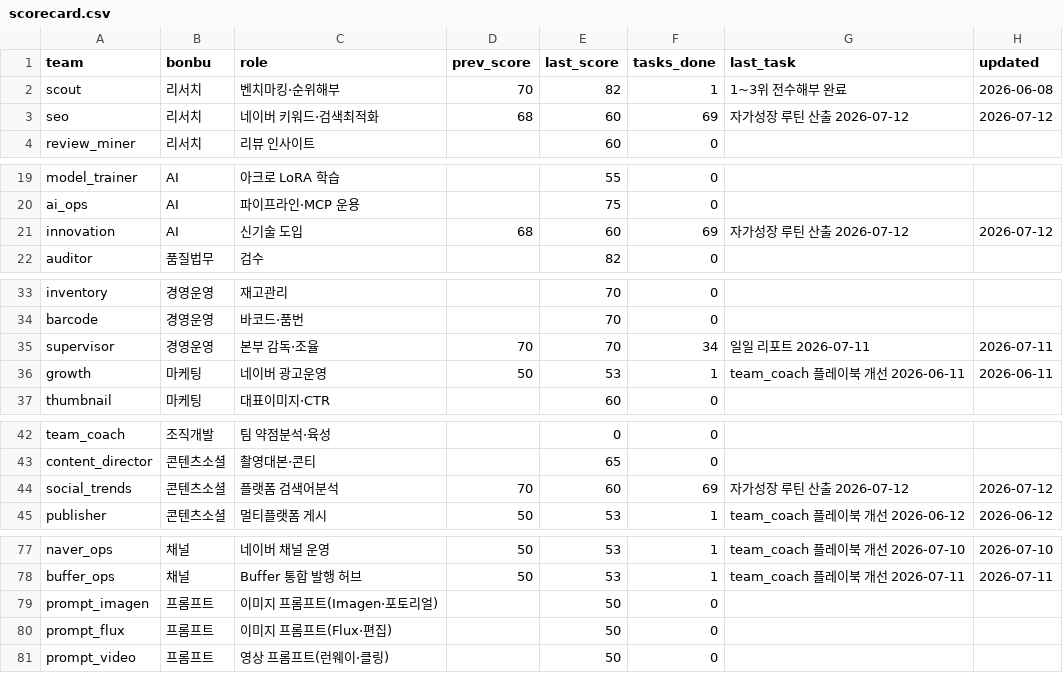
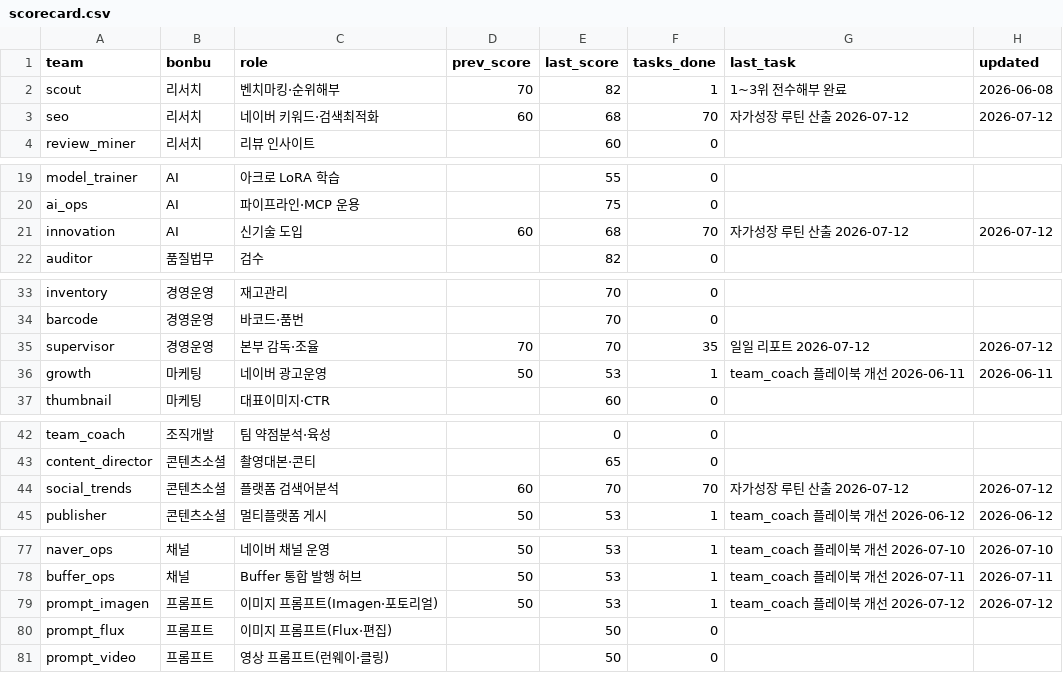
Before and after one commit to kojinsik112-byte/edge-company, a CSV file: business-ops/performance/scorecard.csv, drawn as a sheet; only a part is shown, gaps mark what is left out; the diff covers the shown part only.

```diff
--- a/business-ops/performance/scorecard.csv
+++ b/business-ops/performance/scorecard.csv
@@ -2,3 +2,3 @@ team,bonbu,role,prev_score,last_score,tasks_done,last_task,updated
 scout,리서치,벤치마킹·순위해부,70,82,1,1~3위 전수해부 완료,2026-06-08
-seo,리서치,네이버 키워드·검색최적화,68,60,69,자가성장 루틴 산출 2026-07-12,2026-07-12
+seo,리서치,네이버 키워드·검색최적화,60,68,70,자가성장 루틴 산출 2026-07-12,2026-07-12
 review_miner,리서치,리뷰 인사이트,,60,0,,
@@ -20,3 +20,3 @@ model_trainer,AI,아크로 LoRA 학습,,55,0,,
 ai_ops,AI,파이프라인·MCP 운용,,75,0,,
-innovation,AI,신기술 도입,68,60,69,자가성장 루틴 산출 2026-07-12,2026-07-12
+innovation,AI,신기술 도입,60,68,70,자가성장 루틴 산출 2026-07-12,2026-07-12
 auditor,품질법무,검수,,82,0,,
@@ -34,3 +34,3 @@ inventory,경영운영,재고관리,,70,0,,
 barcode,경영운영,바코드·품번,,70,0,,
-supervisor,경영운영,본부 감독·조율,70,70,34,일일 리포트 2026-07-11,2026-07-11
+supervisor,경영운영,본부 감독·조율,70,70,35,일일 리포트 2026-07-12,2026-07-12
 growth,마케팅,네이버 광고운영,50,53,1,team_coach 플레이북 개선 2026-06-11,2026-06-11
@@ -43,3 +43,3 @@ team_coach,조직개발,팀 약점분석·육성,,0,0,,
 content_director,콘텐츠소셜,촬영대본·콘티,,65,0,,
-social_trends,콘텐츠소셜,플랫폼 검색어분석,70,60,69,자가성장 루틴 산출 2026-07-12,2026-07-12
+social_trends,콘텐츠소셜,플랫폼 검색어분석,60,70,70,자가성장 루틴 산출 2026-07-12,2026-07-12
 publisher,콘텐츠소셜,멀티플랫폼 게시,50,53,1,team_coach 플레이북 개선 2026-06-12,2026-06-12
@@ -78,3 +78,3 @@ naver_ops,채널,네이버 채널 운영,50,53,1,team_coach 플레이북 개선
 buffer_ops,채널,Buffer 통합 발행 허브,50,53,1,team_coach 플레이북 개선 2026-07-11,2026-07-11
-prompt_imagen,프롬프트,이미지 프롬프트(Imagen·포토리얼),,50,0,,
+prompt_imagen,프롬프트,이미지 프롬프트(Imagen·포토리얼),50,53,1,team_coach 플레이북 개선 2026-07-12,2026-07-12
 prompt_flux,프롬프트,이미지 프롬프트(Flux·편집),,50,0,,
```
Also changed, not shown: 1 edited cell elsewhere in this file, 4 other files.
